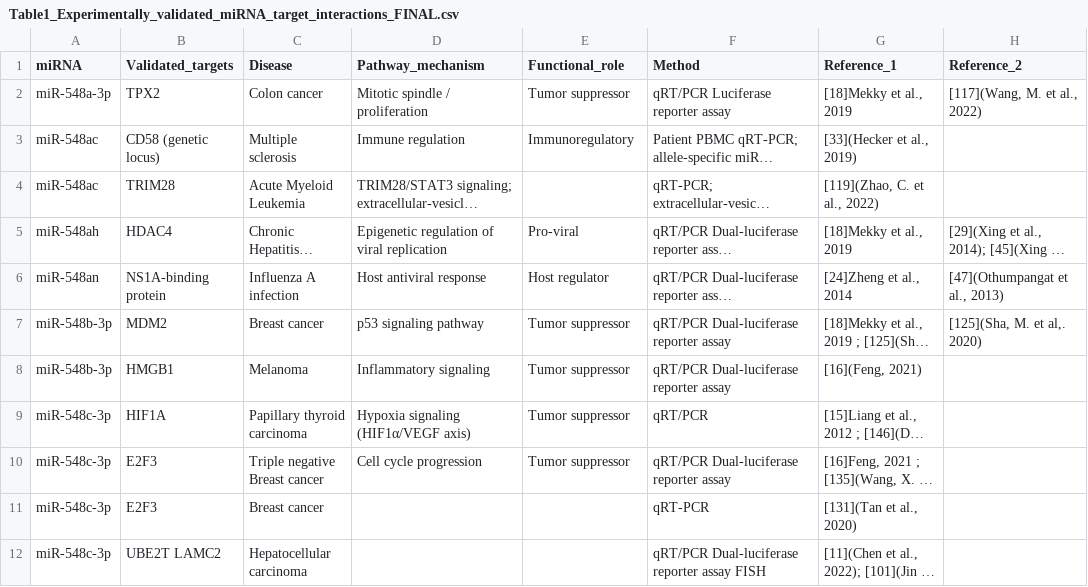
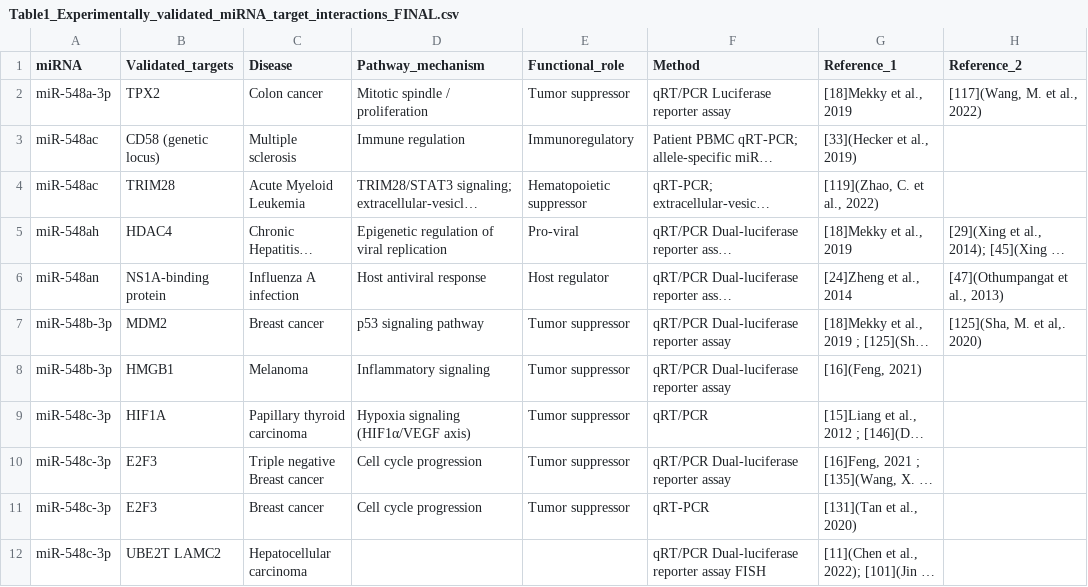
Before and after one commit to FernandoAGonzales/miR-548-sequence-disease-profile-coupling, a CSV file: data/final/Table1_Experimentally_validated_miRNA_target_interactions_FINAL.csv, drawn as a sheet; only a part is shown; long unchanged cells end in …; the diff names each change by its address in the sheet, - before the commit and + after, or states it on an @@ line.

Commit message:
Update Table1_Experimentally_validated_miRNA_target_interactions_FINAL.csv

```diff
--- a/data/final/Table1_Experimentally_validated_miRNA_target_interactions_FINAL.csv
+++ b/data/final/Table1_Experimentally_validated_miRNA_target_interactions_FINAL.csv
-E4 (Functional_role): (empty)
+E4 (Functional_role): Hematopoietic suppressor
-D11 (Pathway_mechanism): (empty)
+D11 (Pathway_mechanism): Cell cycle progression
-E11 (Functional_role): (empty)
+E11 (Functional_role): Tumor suppressor
```
